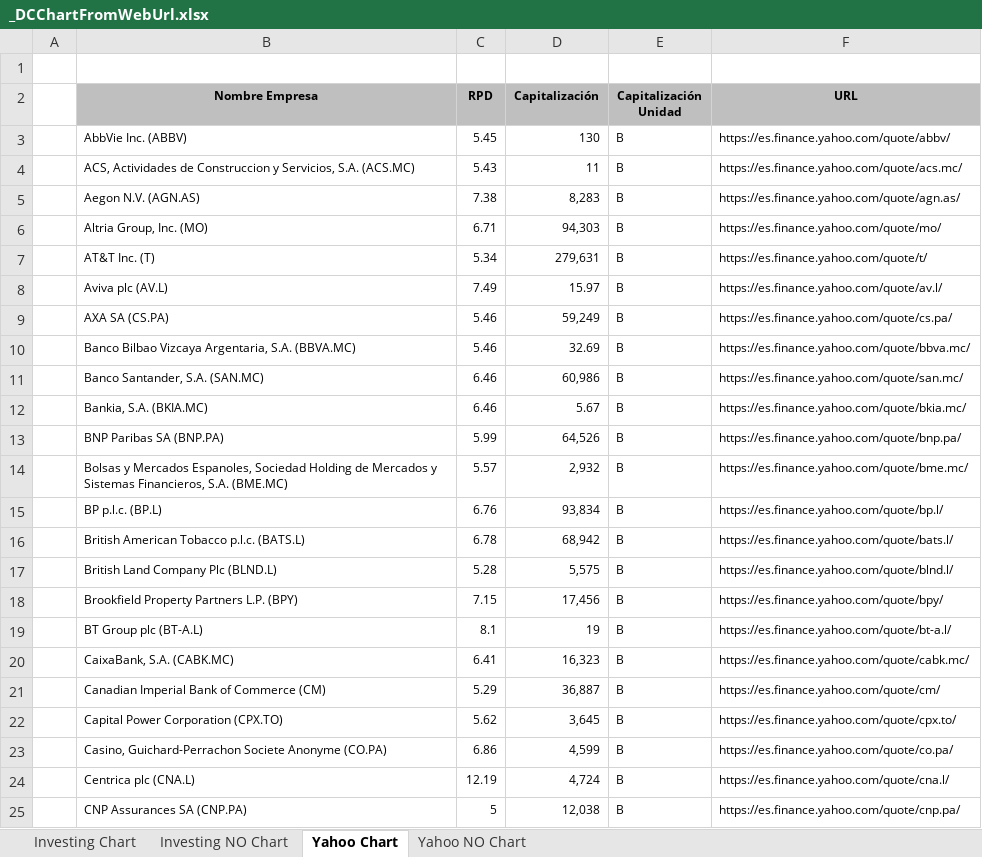
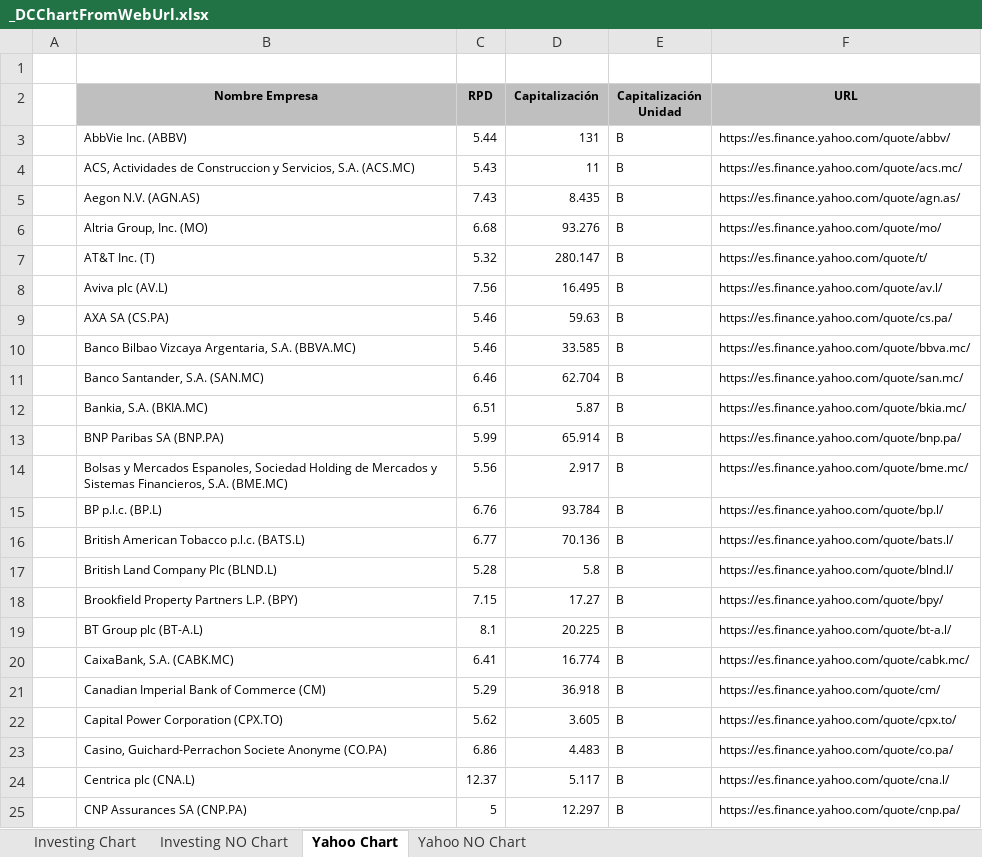
Before and after one commit to jsubiasm/markets_data, an Excel workbook: Screenshots/_DCChartFromWebUrl.xlsx, sheet Yahoo Chart, drawn as a sheet; only a part is shown; values as stored, in another font and other column widths than the file's, no borders; the diff covers the shown part only; the diff names each change by its address in the sheet, - before the commit and + after, or states it on an @@ line.

Commit message:
Nueva ejecucion screenshot yahoo

```diff
--- a/Screenshots/_DCChartFromWebUrl.xlsx (sheet Yahoo Chart)
+++ b/Screenshots/_DCChartFromWebUrl.xlsx (sheet Yahoo Chart)
-C3 (RPD): 5.45
+C3 (RPD): 5.44
-D3 (Capitalización): 130
+D3 (Capitalización): 131
-C5 (RPD): 7.38
+C5 (RPD): 7.43
-D5 (Capitalización): 8,283
+D5 (Capitalización): 8.435
-C6 (RPD): 6.71
+C6 (RPD): 6.68
-D6 (Capitalización): 94,303
+D6 (Capitalización): 93.276
-C7 (RPD): 5.34
+C7 (RPD): 5.32
-D7 (Capitalización): 279,631
+D7 (Capitalización): 280.147
-C8 (RPD): 7.49
+C8 (RPD): 7.56
-D8 (Capitalización): 15.97
+D8 (Capitalización): 16.495
-D9 (Capitalización): 59,249
+D9 (Capitalización): 59.63
-D10 (Capitalización): 32.69
+D10 (Capitalización): 33.585
-D11 (Capitalización): 60,986
+D11 (Capitalización): 62.704
-C12 (RPD): 6.46
+C12 (RPD): 6.51
-D12 (Capitalización): 5.67
+D12 (Capitalización): 5.87
-D13 (Capitalización): 64,526
+D13 (Capitalización): 65.914
-C14 (RPD): 5.57
+C14 (RPD): 5.56
-D14 (Capitalización): 2,932
+D14 (Capitalización): 2.917
-D15 (Capitalización): 93,834
+D15 (Capitalización): 93.784
-C16 (RPD): 6.78
+C16 (RPD): 6.77
-D16 (Capitalización): 68,942
+D16 (Capitalización): 70.136
-D17 (Capitalización): 5,575
+D17 (Capitalización): 5.8
-D18 (Capitalización): 17,456
+D18 (Capitalización): 17.27
-D19 (Capitalización): 19
+D19 (Capitalización): 20.225
-D20 (Capitalización): 16,323
+D20 (Capitalización): 16.774
-D21 (Capitalización): 36,887
+D21 (Capitalización): 36.918
-D22 (Capitalización): 3,645
+D22 (Capitalización): 3.605
-D23 (Capitalización): 4,599
+D23 (Capitalización): 4.483
-C24 (RPD): 12.19
+C24 (RPD): 12.37
-D24 (Capitalización): 4,724
+D24 (Capitalización): 5.117
-D25 (Capitalización): 12,038
+D25 (Capitalización): 12.297
```
Also changed, not shown: 1 added row and 110 edited cells elsewhere in this sheet, sheet Yahoo NO Chart.
